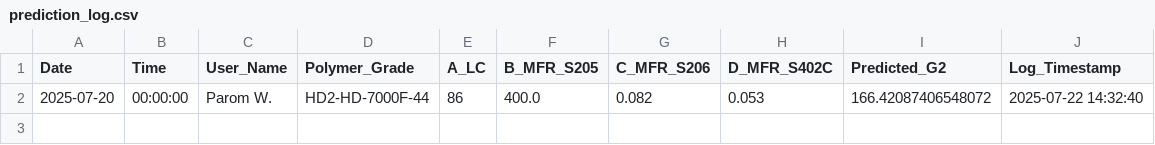
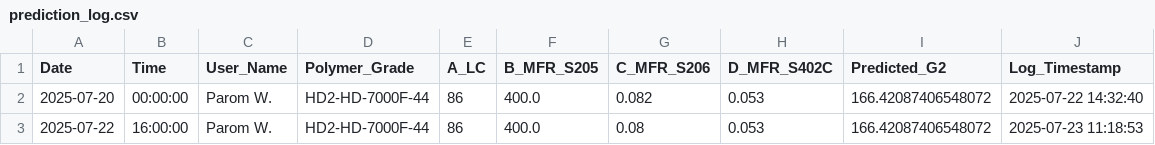
Before and after one commit to grinzsolo/G2HD2, a CSV file: prediction_log.csv, drawn as a sheet; the diff names each change by its address in the sheet, - before the commit and + after, or states it on an @@ line.

Commit message:
📈 New prediction entry added

```diff
--- a/prediction_log.csv
+++ b/prediction_log.csv
+row 3: 2025-07-22 | 16:00:00 | Parom W. | HD2-HD-7000F-44 | 86 | 400.0 | 0.08 | 0.053 | 166.42087406548072 | 2025-07-23 11:18:53
```
